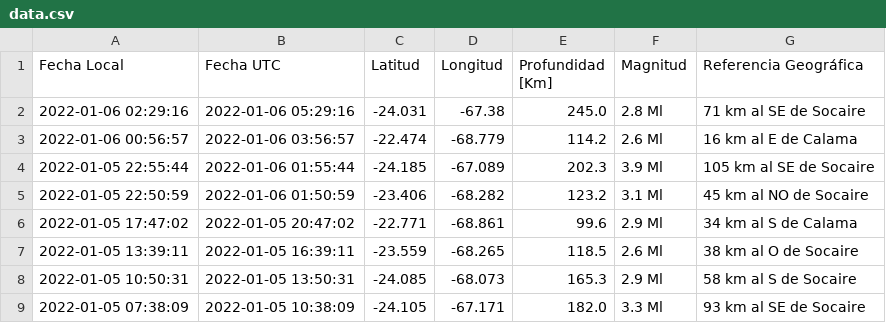
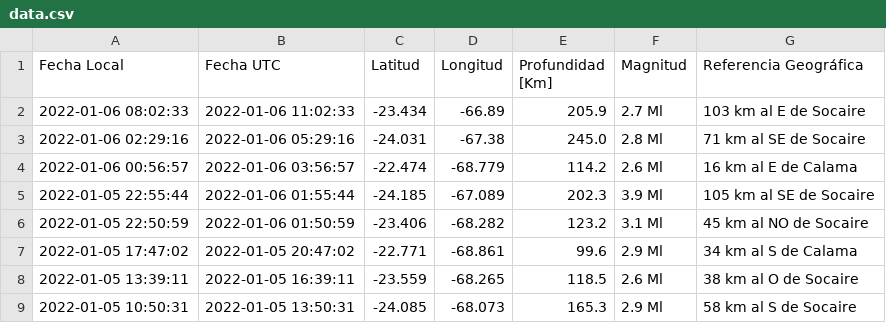
Before and after one commit to brunooviedo/sismos, a CSV file: data.csv, drawn as a sheet; only a part is shown; the shorter side is filled out with more unchanged rows; the diff names each change by its address in the sheet, - before the commit and + after, or states it on an @@ line.

```diff
--- a/data.csv
+++ b/data.csv
+row 2: 2022-01-06 08:02:33 | 2022-01-06 11:02:33 | -23.434 | -66.89 | 205.9 | 2.7 Ml | 103 km al E de Socaire
```
Also changed, not shown: data2.csv, 2 other files.
